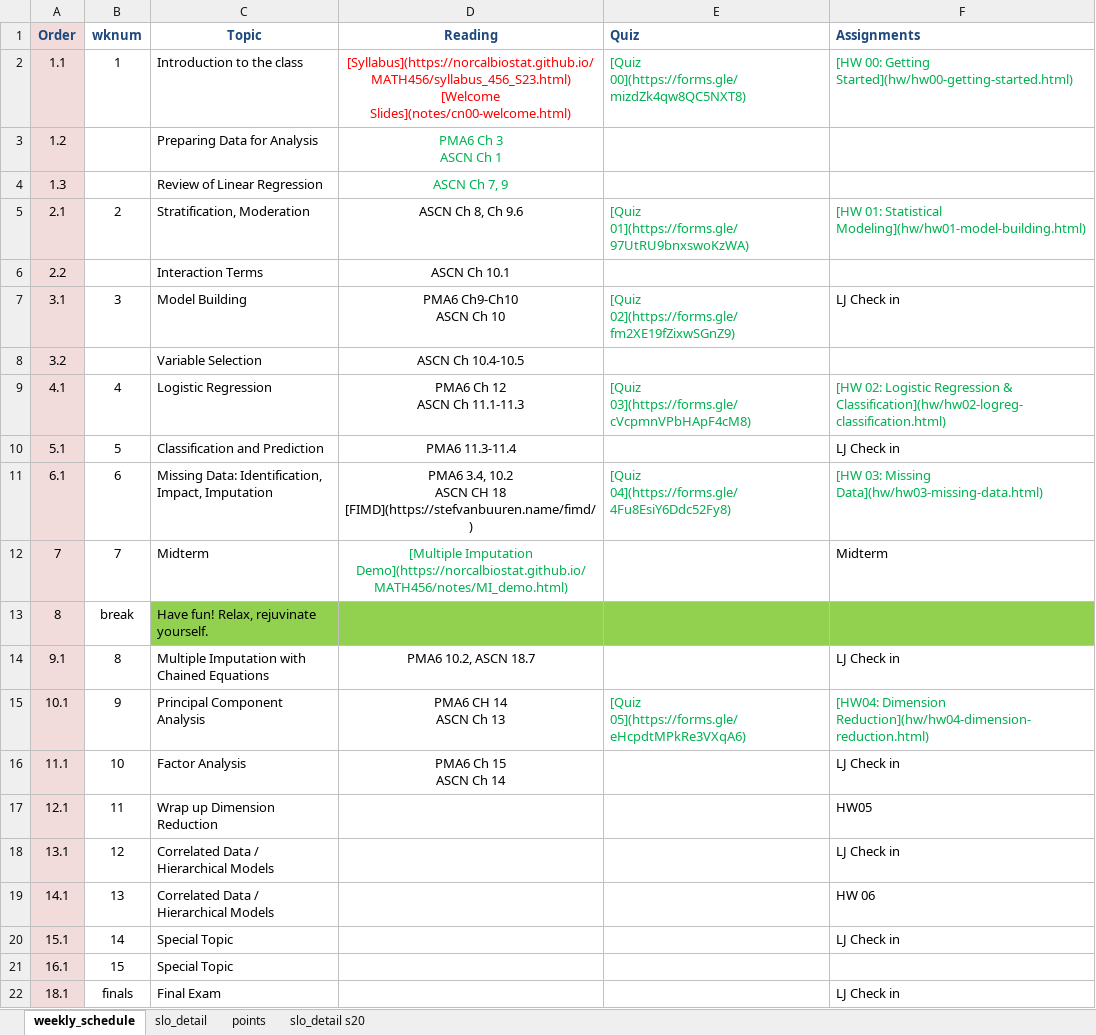
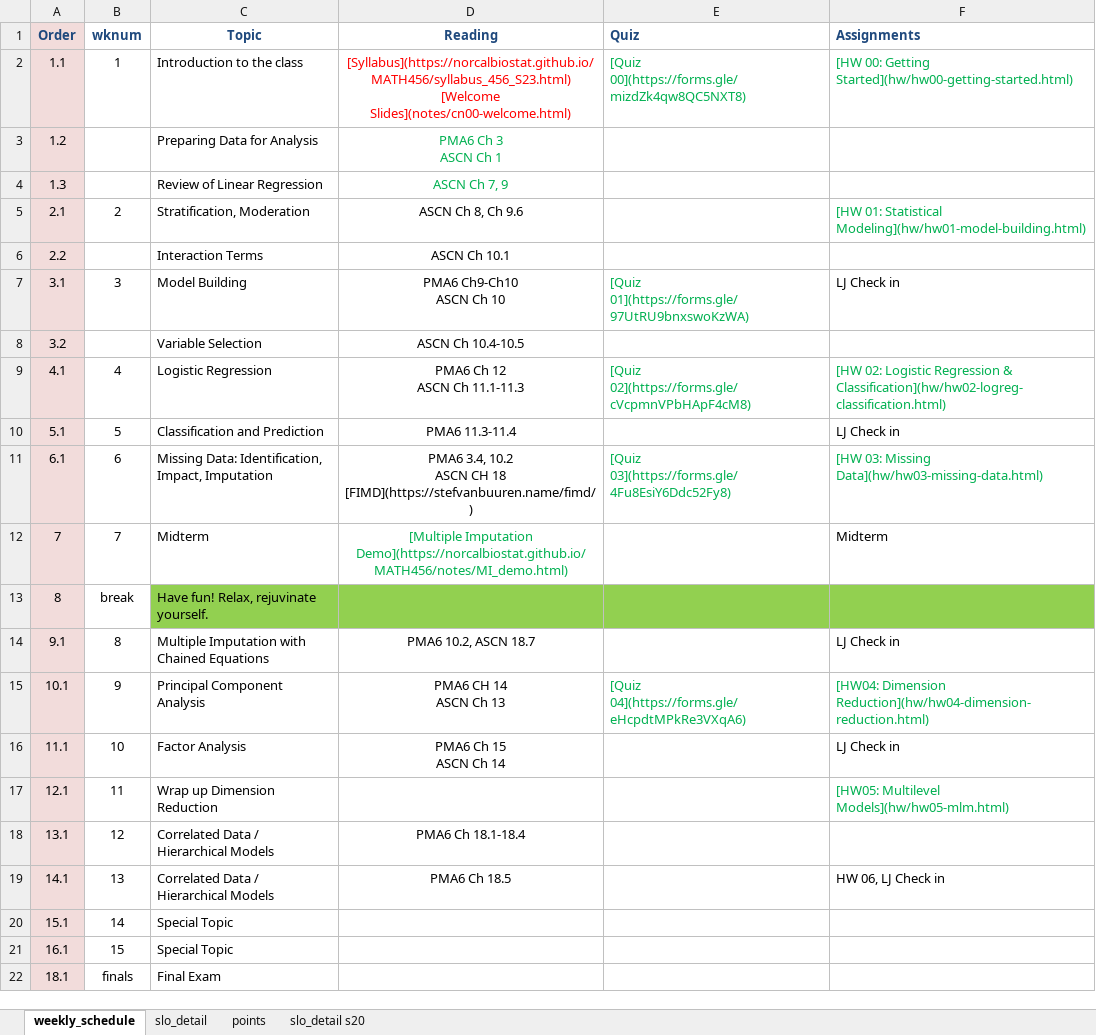
Before and after one commit to norcalbiostat/MATH456, an Excel workbook: schedule_456.xlsx, sheet weekly_schedule, drawn as a sheet; values as stored, in another font and other column widths than the file's, no borders; the diff names each change by its address in the sheet, - before the commit and + after, or states it on an @@ line.

```diff
--- a/schedule_456.xlsx (sheet weekly_schedule)
+++ b/schedule_456.xlsx (sheet weekly_schedule)
-E5 (Quiz): [Quiz 01](https://forms.gle/97UtRU9bnxswoKzWA)
+E5 (Quiz): (empty)
-E7 (Quiz): [Quiz 02](https://forms.gle/fm2XE19fZixwSGnZ9)
+E7 (Quiz): [Quiz 01](https://forms.gle/97UtRU9bnxswoKzWA)
-E9 (Quiz): [Quiz 03](https://forms.gle/cVcpmnVPbHApF4cM8)
+E9 (Quiz): [Quiz 02](https://forms.gle/cVcpmnVPbHApF4cM8)
-E11 (Quiz): [Quiz 04](https://forms.gle/4Fu8EsiY6Ddc52Fy8)
+E11 (Quiz): [Quiz 03](https://forms.gle/4Fu8EsiY6Ddc52Fy8)
-E15 (Quiz): [Quiz 05](https://forms.gle/eHcpdtMPkRe3VXqA6)
+E15 (Quiz): [Quiz 04](https://forms.gle/eHcpdtMPkRe3VXqA6)
-F17 (Assignments): HW05
+F17 (Assignments): [HW05: Multilevel Models](hw/hw05-mlm.html)
-F17 text colour: black
+F17 text colour: #00B050
-D18 (Reading): (empty)
+D18 (Reading): PMA6 Ch 18.1-18.4
-F18 (Assignments): LJ Check in
+F18 (Assignments): (empty)
-D19 (Reading): (empty)
+D19 (Reading): PMA6 Ch 18.5
-F19 (Assignments): HW 06
+F19 (Assignments): HW 06, LJ Check in
-F20 (Assignments): LJ Check in
+F20 (Assignments): (empty)
-F22 (Assignments): LJ Check in
+F22 (Assignments): (empty)
```
Also changed, not shown: sheet slo_detail, 3 other files.
